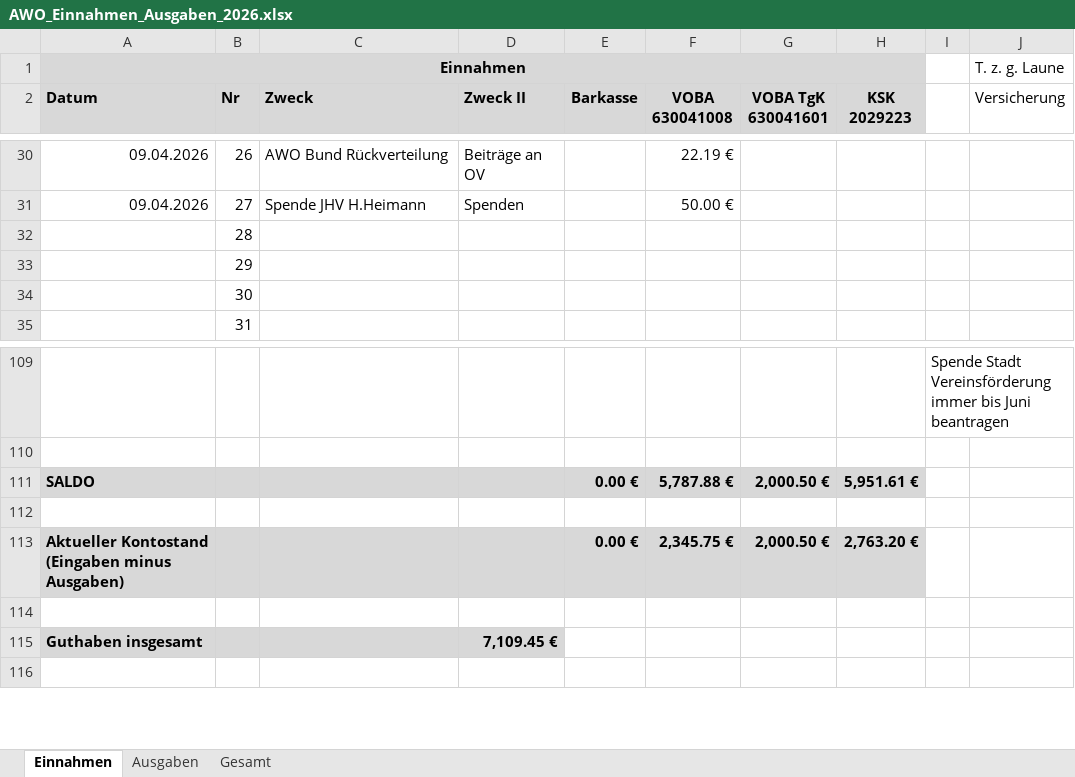
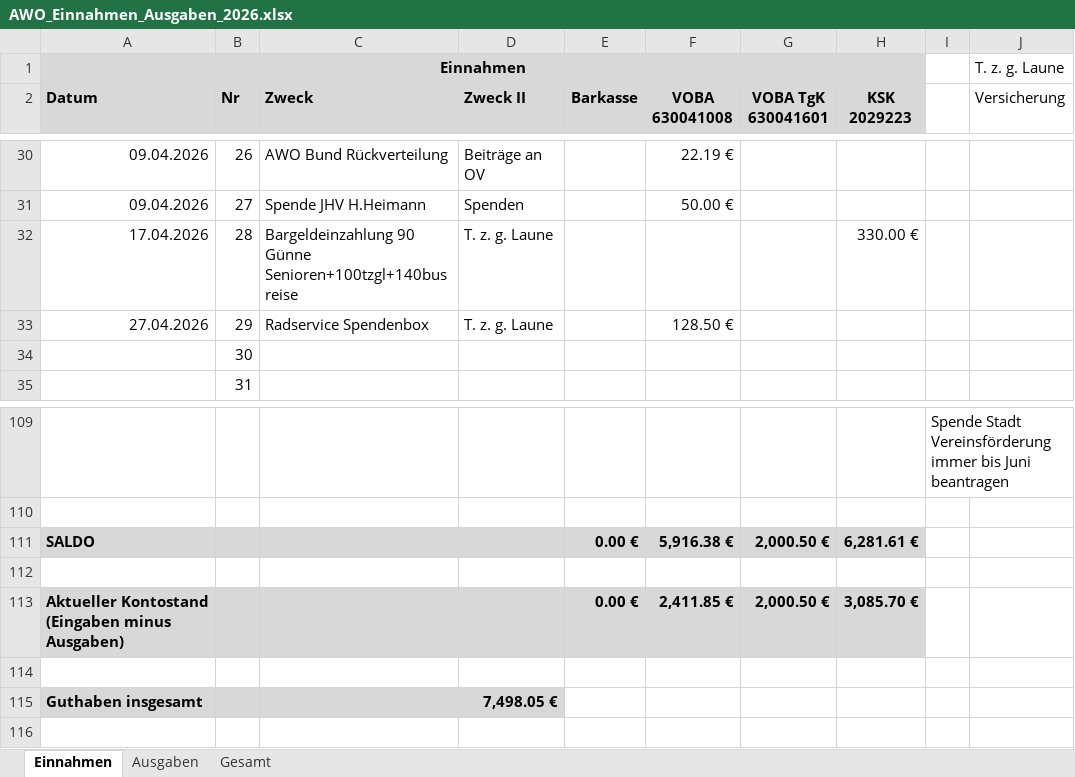
Before and after one commit to bwildner/AWO, an Excel workbook: 2026/AWO_Einnahmen_Ausgaben_2026.xlsx, sheet Einnahmen, drawn as a sheet; only a part is shown, gaps mark what is left out; values as stored, in another font and other column widths than the file's, no borders; conditional formats not drawn; the diff names each change by its address in the sheet, - before the commit and + after, or states it on an @@ line.

```diff
--- a/2026/AWO_Einnahmen_Ausgaben_2026.xlsx (sheet Einnahmen)
+++ b/2026/AWO_Einnahmen_Ausgaben_2026.xlsx (sheet Einnahmen)
-A32 (Datum): (empty)
+A32 (Datum): 17.04.2026
-C32 (Zweck): (empty)
+C32 (Zweck): Bargeldeinzahlung 90 Günne Senioren+100tzgl+140busreise
-D32:D33 (Zweck II): (empty)
+D32:D33 (Zweck II): T. z. g. Laune
-H32 (KSK 2029223): (empty)
+H32 (KSK 2029223): 330.00 €
-A33 (Datum): (empty)
+A33 (Datum): 27.04.2026
-C33 (Zweck): (empty)
+C33 (Zweck): Radservice Spendenbox
-F33 (VOBA 630041008): (empty)
+F33 (VOBA 630041008): 128.50 €
-F111 (VOBA 630041008): 5,787.88 €
+F111 (VOBA 630041008): 5,916.38 €
-H111 (KSK 2029223): 5,951.61 €
+H111 (KSK 2029223): 6,281.61 €
-F113 (VOBA 630041008): 2,345.75 €
+F113 (VOBA 630041008): 2,411.85 €
-H113 (KSK 2029223): 2,763.20 €
+H113 (KSK 2029223): 3,085.70 €
-D115 (Zweck II): 7,109.45 €
+D115 (Zweck II): 7,498.05 €
```
Also changed, not shown: sheet Ausgaben, 14 other files.
